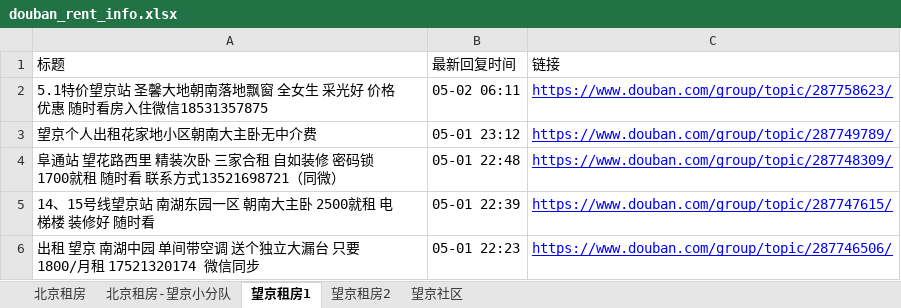
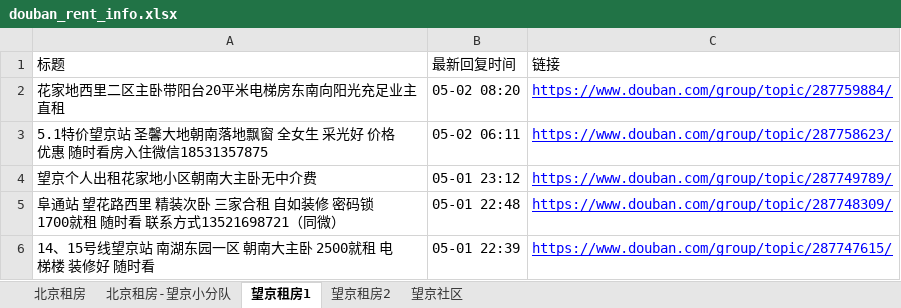
Before and after one commit to slzhang13/rent-info-crawler, an Excel workbook: douban_rent_info.xlsx, sheet 望京租房1, drawn as a sheet; only a part is shown; the shorter side is filled out with more unchanged rows; values as stored, in another font and other column widths than the file's, no borders; the diff names each change by its address in the sheet, - before the commit and + after, or states it on an @@ line.

```diff
--- a/douban_rent_info.xlsx (sheet 望京租房1)
+++ b/douban_rent_info.xlsx (sheet 望京租房1)
+row 2: 花家地西里二区主卧带阳台20平米电梯房东南向阳光充足业主直租 | 05-02 08:20 | https://www.douban.com/group/topic/287759884/
```
Also changed, not shown: sheet 北京租房, sheet 望京社区, sheet 望京租房2, 1 other file.
